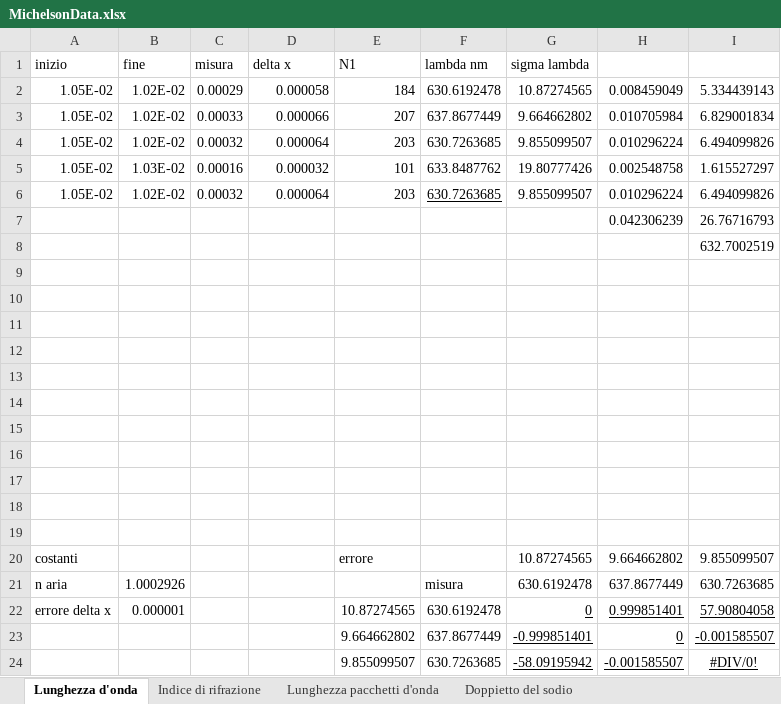
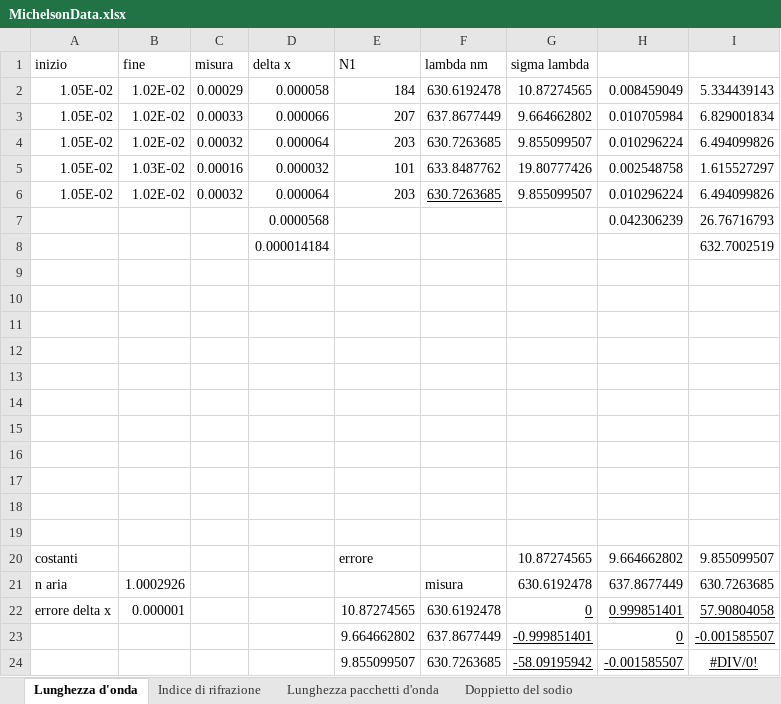
Before and after one commit to davep96/InterferometroMichelson, an Excel workbook: Data/MichelsonData.xlsx, sheet Lunghezza d'onda, drawn as a sheet; values as stored, in another font and other column widths than the file's, no borders; the diff names each change by its address in the sheet, - before the commit and + after, or states it on an @@ line.

Commit message:
Commit di passaggio

```diff
--- a/Data/MichelsonData.xlsx (sheet Lunghezza d'onda)
+++ b/Data/MichelsonData.xlsx (sheet Lunghezza d'onda)
-D7 (delta x): (empty)
+D7 (delta x): 0.0000568
-D8 (delta x): (empty)
+D8 (delta x): 0.000014184
```
